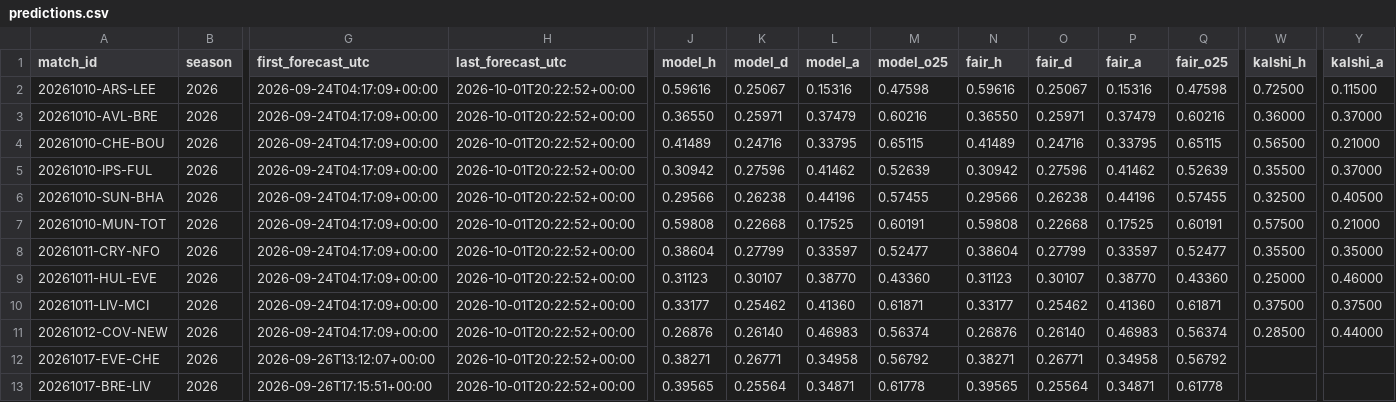
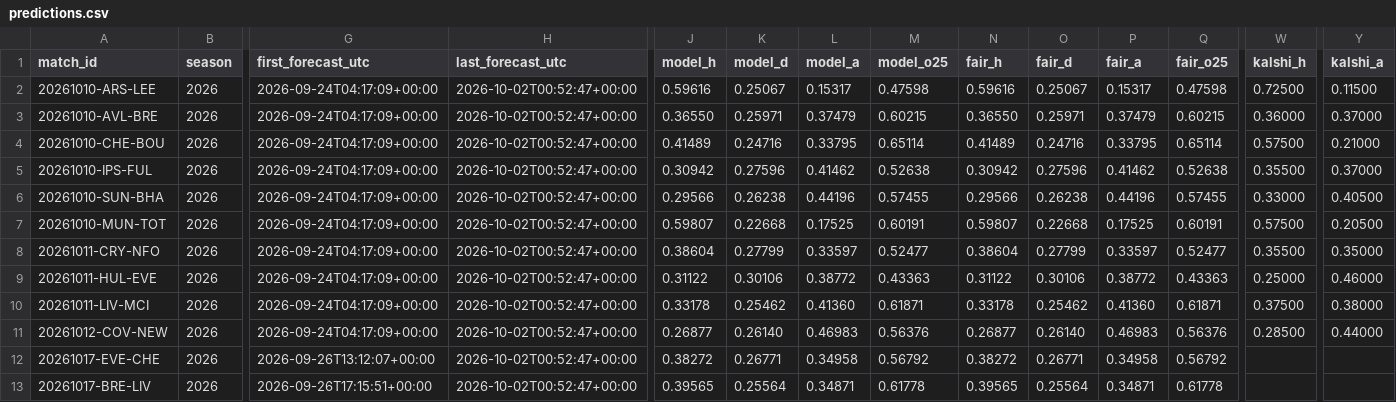
Before and after one commit to mahmedken/betting-analytics, a CSV file: data/ledger/predictions.csv, drawn as a sheet; only a part is shown, gaps mark what is left out; the diff covers the shown part only; the diff names each change by its address in the sheet, - before the commit and + after, or states it on an @@ line.

```diff
--- a/data/ledger/predictions.csv
+++ b/data/ledger/predictions.csv
-H2:H13 (last_forecast_utc): 2026-10-01T20:22:52+00:00
+H2:H13 (last_forecast_utc): 2026-10-02T00:52:47+00:00
-L2 (model_a): 0.15316
+L2 (model_a): 0.15317
-P2 (fair_a): 0.15316
+P2 (fair_a): 0.15317
-M3 (model_o25): 0.60216
+M3 (model_o25): 0.60215
-Q3 (fair_o25): 0.60216
+Q3 (fair_o25): 0.60215
-M4 (model_o25): 0.65115
+M4 (model_o25): 0.65114
-Q4 (fair_o25): 0.65115
+Q4 (fair_o25): 0.65114
-W4 (kalshi_h): 0.56500
+W4 (kalshi_h): 0.57500
-M5 (model_o25): 0.52639
+M5 (model_o25): 0.52638
-Q5 (fair_o25): 0.52639
+Q5 (fair_o25): 0.52638
-W6 (kalshi_h): 0.32500
+W6 (kalshi_h): 0.33000
-J7 (model_h): 0.59808
+J7 (model_h): 0.59807
-N7 (fair_h): 0.59808
+N7 (fair_h): 0.59807
-Y7 (kalshi_a): 0.21000
+Y7 (kalshi_a): 0.20500
-J9 (model_h): 0.31123
+J9 (model_h): 0.31122
-K9 (model_d): 0.30107
+K9 (model_d): 0.30106
-L9 (model_a): 0.38770
+L9 (model_a): 0.38772
-M9 (model_o25): 0.43360
+M9 (model_o25): 0.43363
-N9 (fair_h): 0.31123
+N9 (fair_h): 0.31122
-O9 (fair_d): 0.30107
+O9 (fair_d): 0.30106
-P9 (fair_a): 0.38770
+P9 (fair_a): 0.38772
-Q9 (fair_o25): 0.43360
+Q9 (fair_o25): 0.43363
-J10 (model_h): 0.33177
+J10 (model_h): 0.33178
-N10 (fair_h): 0.33177
+N10 (fair_h): 0.33178
-Y10 (kalshi_a): 0.37500
+Y10 (kalshi_a): 0.38000
-J11 (model_h): 0.26876
+J11 (model_h): 0.26877
-M11 (model_o25): 0.56374
+M11 (model_o25): 0.56376
-N11 (fair_h): 0.26876
+N11 (fair_h): 0.26877
-Q11 (fair_o25): 0.56374
+Q11 (fair_o25): 0.56376
-J12 (model_h): 0.38271
+J12 (model_h): 0.38272
-N12 (fair_h): 0.38271
+N12 (fair_h): 0.38272
```
Also changed, not shown: 34 edited cells elsewhere in this file, data/ledger/afcon_predictions.csv, data/ledger/signals.csv, 9 other files.
